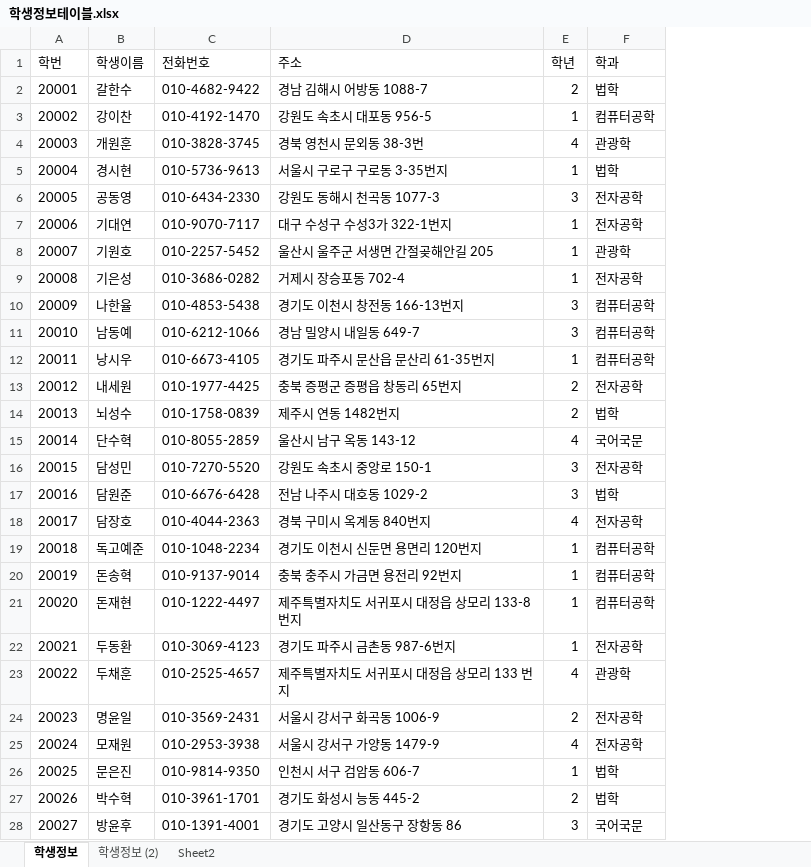
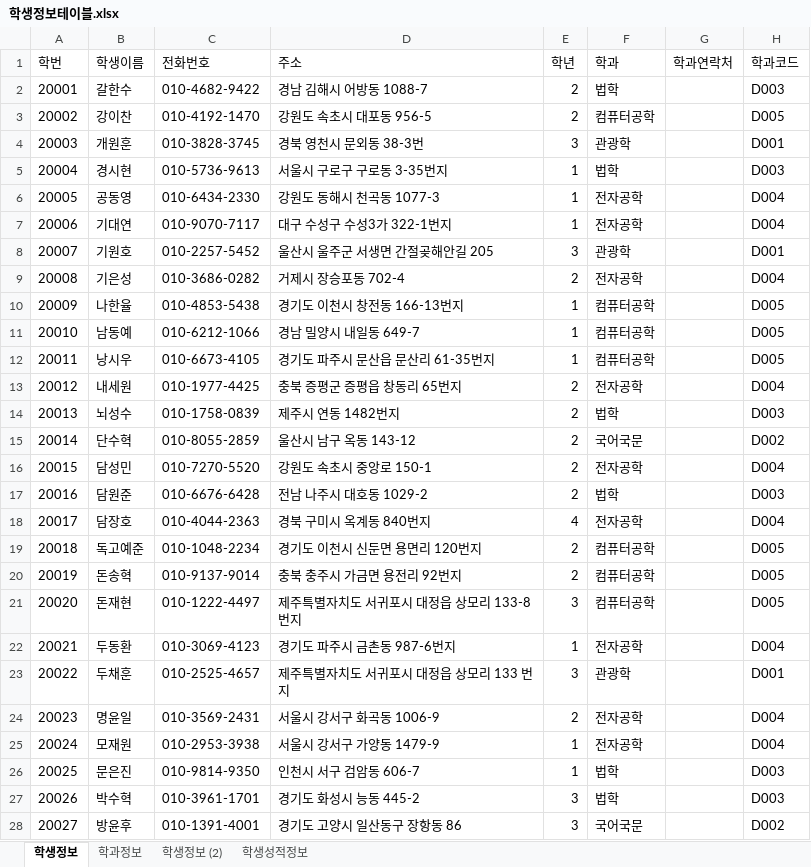
Before and after one commit to JtoJ00721/SQL_DBMS_2020_07, an Excel workbook: 참고자료/학생정보테이블.xlsx, sheet 학생정보, drawn as a sheet; only a part is shown; values as stored, in another font and other column widths than the file's, no borders; the diff covers the shown part only; the diff names each change by its address in the sheet, - before the commit and + after, or states it on an @@ line.

```diff
--- a/참고자료/학생정보테이블.xlsx (sheet 학생정보)
+++ b/참고자료/학생정보테이블.xlsx (sheet 학생정보)
-sheet tab: Sheet2
+sheet tab: 학생성적정보
+sheet tab: 학과정보
+column G (학과연락처), empty
+column H (학과코드), rows 2-28: D003 | D005 | D001 | D003 | D004 | D004 | D001 | D004 | D005 | D005 | D005 | D004 | D003 | D002 | D004 | D003 | D004 | D005 | D005 | D005 | D004 | D001 | D004 | D004 | D003 | D003 | D002
-E3 (학년): 1
+E3 (학년): 2
-E4 (학년): 4
+E4 (학년): 3
-E6 (학년): 3
+E6 (학년): 1
-E8 (학년): 1
+E8 (학년): 3
-E9 (학년): 1
+E9 (학년): 2
-E10:E11 (학년): 3
+E10:E11 (학년): 1
-E15 (학년): 4
+E15 (학년): 2
-E16:E17 (학년): 3
+E16:E17 (학년): 2
-E19:E20 (학년): 1
+E19:E20 (학년): 2
-E21 (학년): 1
+E21 (학년): 3
-E23 (학년): 4
+E23 (학년): 3
-E25 (학년): 4
+E25 (학년): 1
-E27 (학년): 2
+E27 (학년): 3
```
Also changed, not shown: 49 edited cells elsewhere in this sheet, sheet 학생성적정보, sheet 학생정보 (2), 참고자료/00.테이블명세 양식.xlsx, 6 other files.
